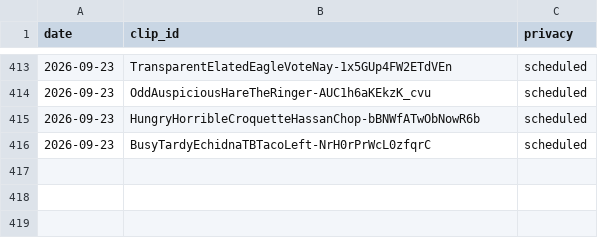
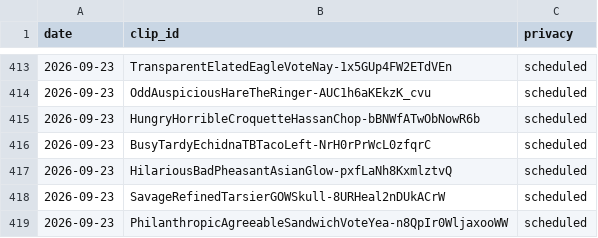
Before and after one commit to chat94534-oss/clip-autoposter, a CSV file: logs/history.csv, drawn as a sheet; only a part is shown, gaps mark what is left out; the diff names each change by its address in the sheet, - before the commit and + after, or states it on an @@ line.

```diff
--- a/logs/history.csv
+++ b/logs/history.csv
+row 417: 2026-09-23 | HilariousBadPheasantAsianGlow-pxfLaNh8KxmlztvQ | scheduled
+row 418: 2026-09-23 | SavageRefinedTarsierGOWSkull-8URHeal2nDUkACrW | scheduled
+row 419: 2026-09-23 | PhilanthropicAgreeableSandwichVoteYea-n8QpIr0WljaxooWW | scheduled
```
Also changed, not shown: 1 other file.
